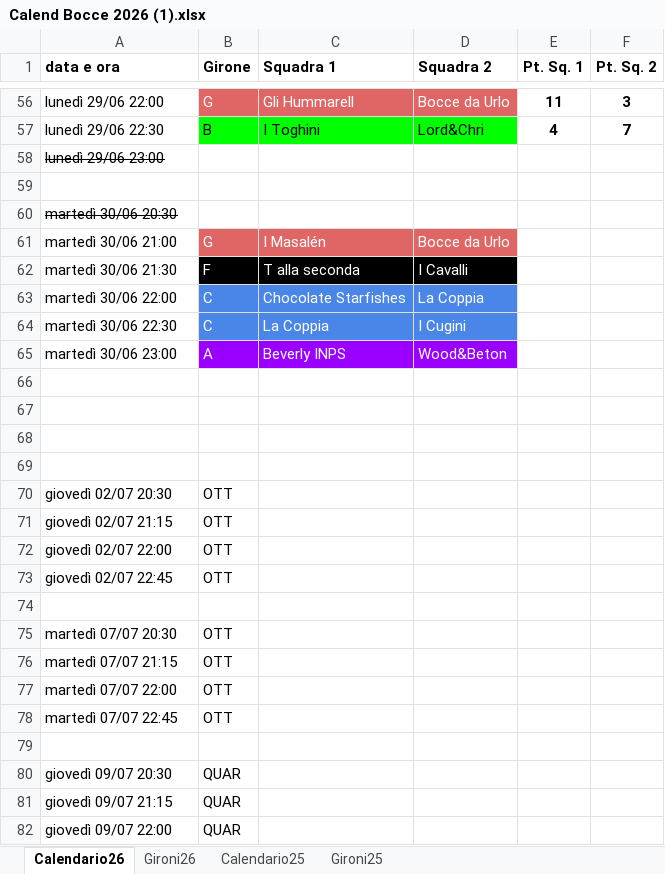
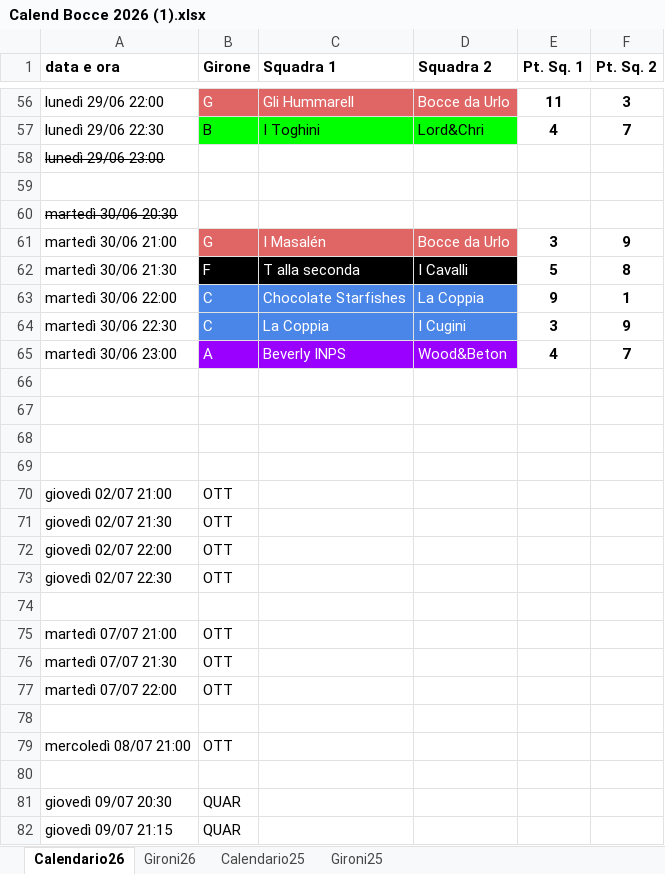
Before and after one commit to SirAnderson/BocceInco, an Excel workbook: Resources/Calend Bocce 2026 (1).xlsx, sheet Calendario26, drawn as a sheet; only a part is shown, gaps mark what is left out; the shorter side is filled out with more unchanged rows; values as stored, in another font and other column widths than the file's, no borders; charts and pictures not drawn; addresses are those after the commit; the diff names each change by its address in the sheet, - before the commit and + after, or states it on an @@ line.

```diff
--- a/Resources/Calend Bocce 2026 (1).xlsx (sheet Calendario26)
+++ b/Resources/Calend Bocce 2026 (1).xlsx (sheet Calendario26)
-E61 (Pt. Sq. 1): (empty)
+E61 (Pt. Sq. 1): 3
-F61 (Pt. Sq. 2): (empty)
+F61 (Pt. Sq. 2): 9
-E62 (Pt. Sq. 1): (empty)
+E62 (Pt. Sq. 1): 5
-F62 (Pt. Sq. 2): (empty)
+F62 (Pt. Sq. 2): 8
-E63 (Pt. Sq. 1): (empty)
+E63 (Pt. Sq. 1): 9
-F63 (Pt. Sq. 2): (empty)
+F63 (Pt. Sq. 2): 1
-E64 (Pt. Sq. 1): (empty)
+E64 (Pt. Sq. 1): 3
-F64 (Pt. Sq. 2): (empty)
+F64 (Pt. Sq. 2): 9
-E65 (Pt. Sq. 1): (empty)
+E65 (Pt. Sq. 1): 4
-F65 (Pt. Sq. 2): (empty)
+F65 (Pt. Sq. 2): 7
-A70 (data e ora): giovedì 02/07 20:30
+A70 (data e ora): giovedì 02/07 21:00
-A71 (data e ora): giovedì 02/07 21:15
+A71 (data e ora): giovedì 02/07 21:30
-A73 (data e ora): giovedì 02/07 22:45
+A73 (data e ora): giovedì 02/07 22:30
-A75 (data e ora): martedì 07/07 20:30
+A75 (data e ora): martedì 07/07 21:00
-A76 (data e ora): martedì 07/07 21:15
+A76 (data e ora): martedì 07/07 21:30
+row 78: (empty)
-A79 (data e ora): martedì 07/07 22:45
+A79 (data e ora): mercoledì 08/07 21:00
```
Also changed, not shown: 4 other files.
